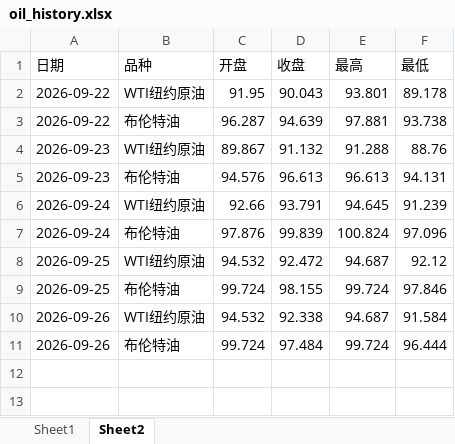
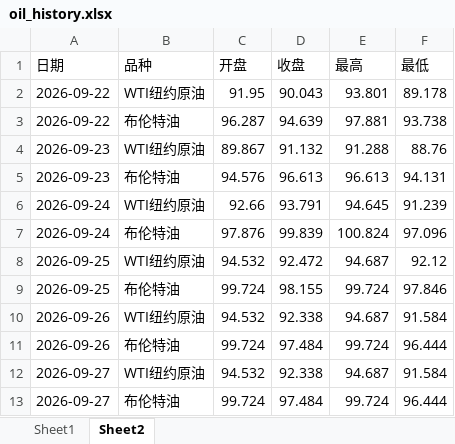
Before and after one commit to no532/Oil-price-update, an Excel workbook: 国际/oil_history.xlsx, sheet Sheet2, drawn as a sheet; values as stored, in another font and other column widths than the file's, no borders; the diff names each change by its address in the sheet, - before the commit and + after, or states it on an @@ line.

```diff
--- a/国际/oil_history.xlsx (sheet Sheet2)
+++ b/国际/oil_history.xlsx (sheet Sheet2)
+row 12: 2026-09-27 | WTI纽约原油 | 94.532 | 92.338 | 94.687 | 91.584
+row 13: 2026-09-27 | 布伦特油 | 99.724 | 97.484 | 99.724 | 96.444
```
Also changed, not shown: sheet Sheet1, 4 other files.
